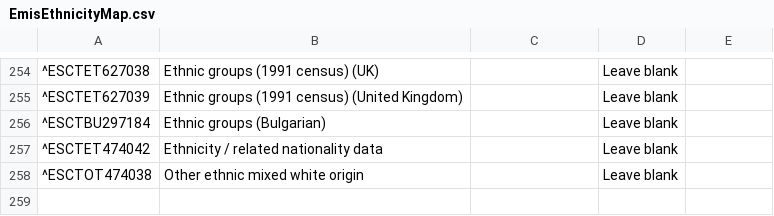
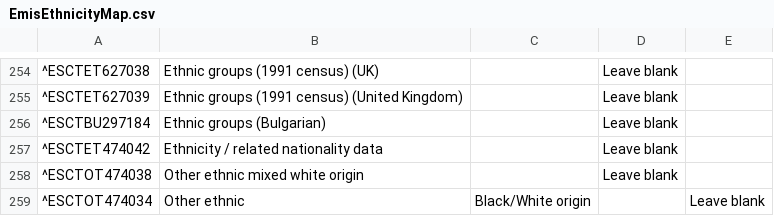
Before and after one commit to endeavourhealth/Transforms, a CSV file: src/main/resources/EmisEthnicityMap.csv, drawn as a sheet; only a part is shown, gaps mark what is left out; the diff names each change by its address in the sheet, - before the commit and + after, or states it on an @@ line.

Commit message:
Added Emis ethnicity code.

```diff
--- a/src/main/resources/EmisEthnicityMap.csv
+++ b/src/main/resources/EmisEthnicityMap.csv
+row 259: ^ESCTOT474034 | Other ethnic | Black/White origin |  | Leave blank
```
